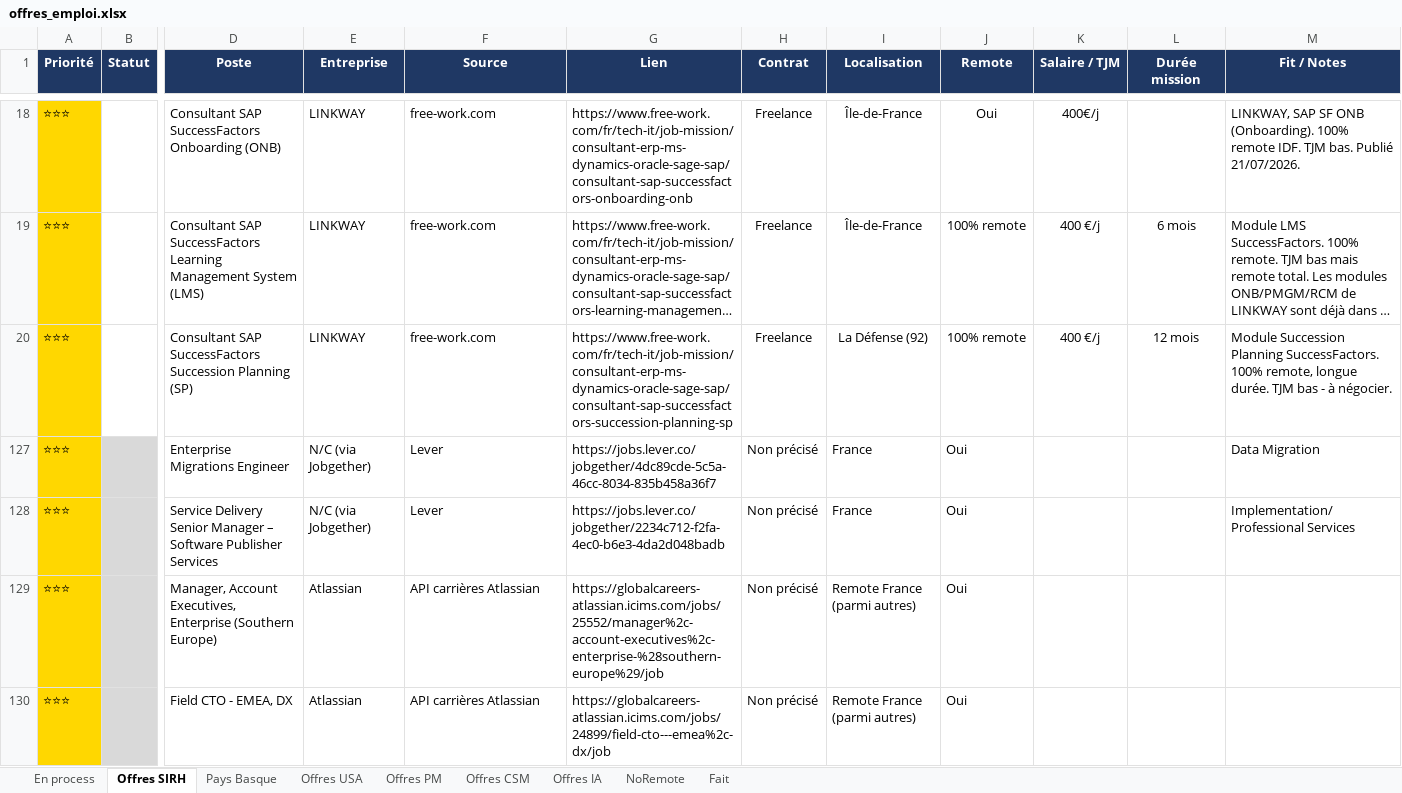
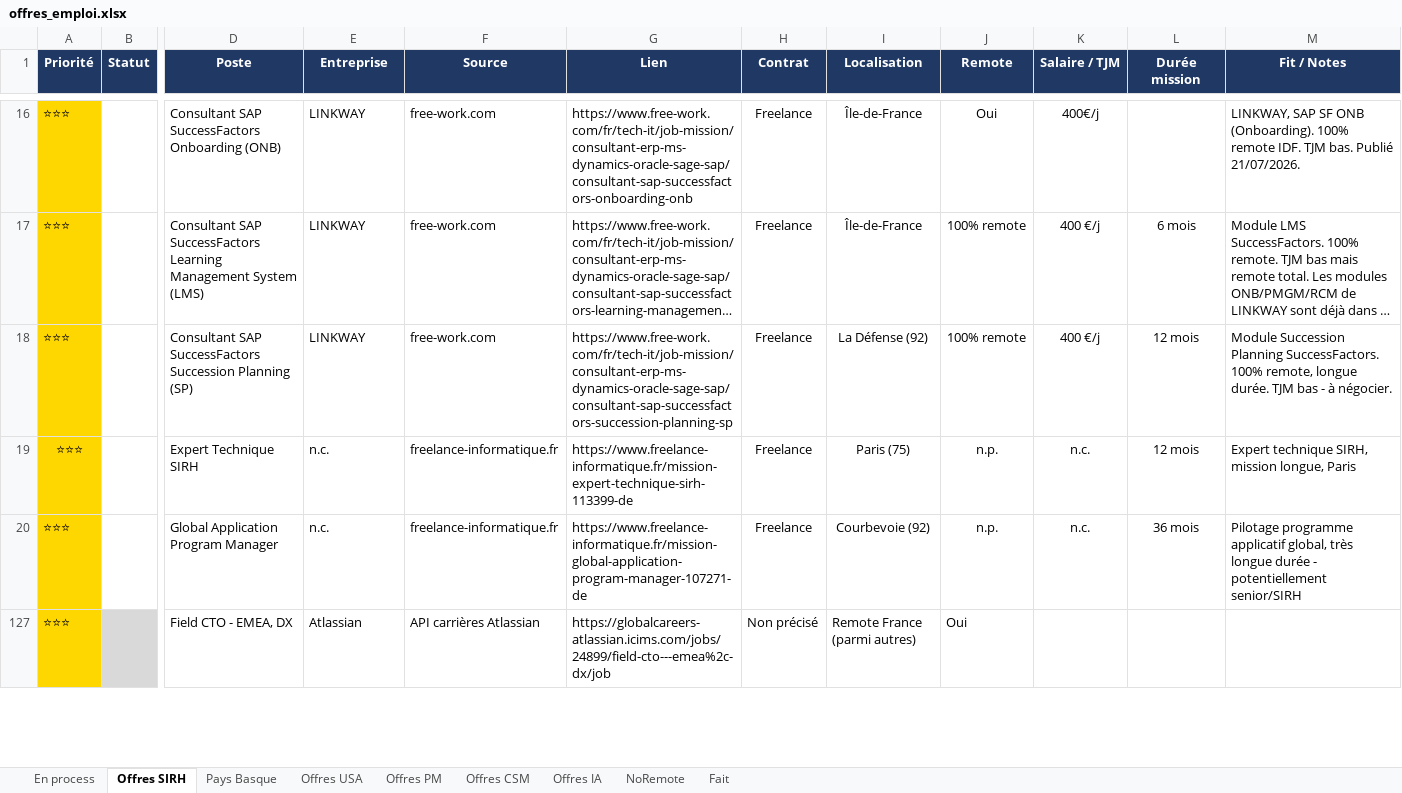
Before and after one commit to MisterZogs/recherche-taf, an Excel workbook: offres_emploi.xlsx, sheet Offres SIRH, drawn as a sheet; only a part is shown, gaps mark what is left out; long unchanged cells end in …; values as stored, in another font and other column widths than the file's, no borders; removed rows and columns are numbered as before the commit, all else as after; rows hold the shown columns only; the diff covers the shown part only; the diff names each change by its address in the sheet, - before the commit and + after, or states it on an @@ line.

```diff
--- a/offres_emploi.xlsx (sheet Offres SIRH)
+++ b/offres_emploi.xlsx (sheet Offres SIRH)
@@ row 127 hidden: ⭐⭐⭐ |  | Enterprise Migrations Engineer | N/C (via Jobgether) | Lever | https://jobs.lever.co/jobgether/4dc89cde-5c5a-46cc-8034-835b458a36f7 | Non précisé | France | Oui |  |  | Data Migration @@
@@ row 128 hidden: ⭐⭐⭐ |  | Service Delivery Senior Manager – Software Publisher Services | N/C (via Jobgether) | Lever | https://jobs.lever.co/jobgether/2234c712-f2fa-4ec0-b6e3-4da2d048badb | Non précisé | France | Oui |  |  | Implementation/Professional Services @@
-row 129: ⭐⭐⭐ |  | Manager, Account Executives, Enterprise (Southern Europe) | Atlassian | API carrières Atlassian | https://globalcareers-atlassian.icims.com/jobs/25552/manager%2c-account-executives%2c-enterprise-%28southern-europe%29/job | Non précisé | Remote France (parmi autres) | Oui
@@ row 19 unhidden: ⭐⭐⭐ |  | Expert Technique SIRH | n.c. | freelance-informatique.fr | https://www.freelance-informatique.fr/mission-expert-technique-sirh-113399-de | Freelance | Paris (75) | n.p. | n.c. | 12 mois | Expert technique SIRH, mission longue, Paris @@
@@ row 20 unhidden: ⭐⭐⭐ |  | Global Application Program Manager | n.c. | freelance-informatique.fr | https://www.freelance-informatique.fr/mission-global-application-program-manager-107271-de | Freelance | Courbevoie (92) | n.p. | n.c. | 36 mois | Pilotage programme applicatif global, très longue durée - potentiellement senior/SIRH @@
```
Also changed, not shown: 5 removed rows, 20 hidden or unhidden rows, 39 edited cells and cell formats elsewhere in this sheet, sheet Offres CSM, hidden cells.
